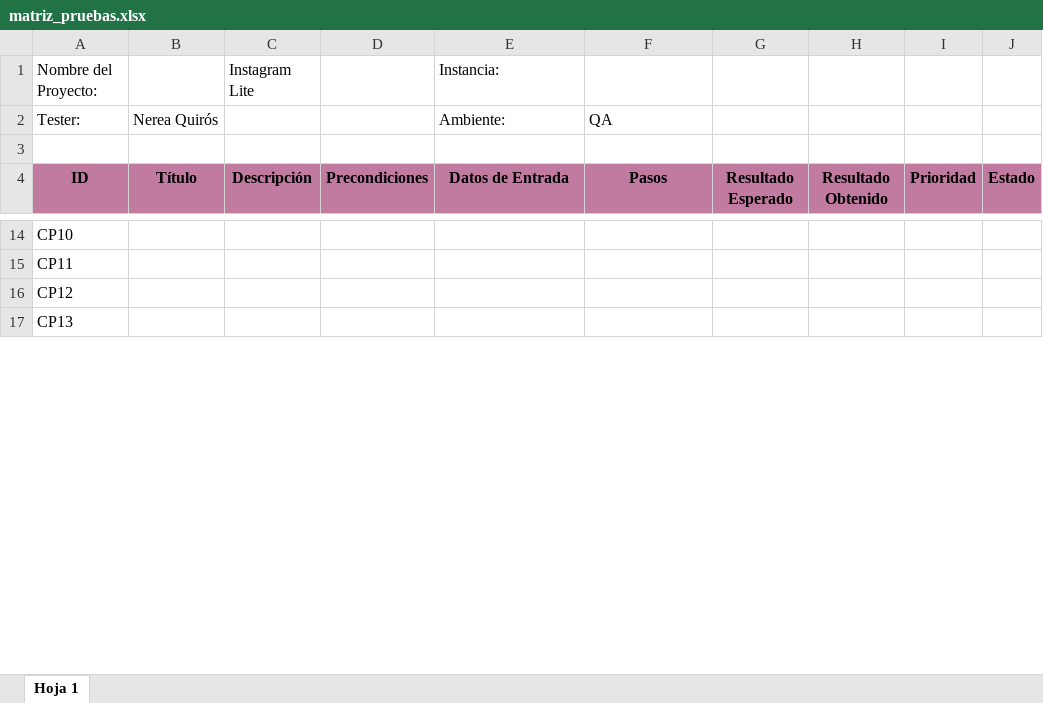
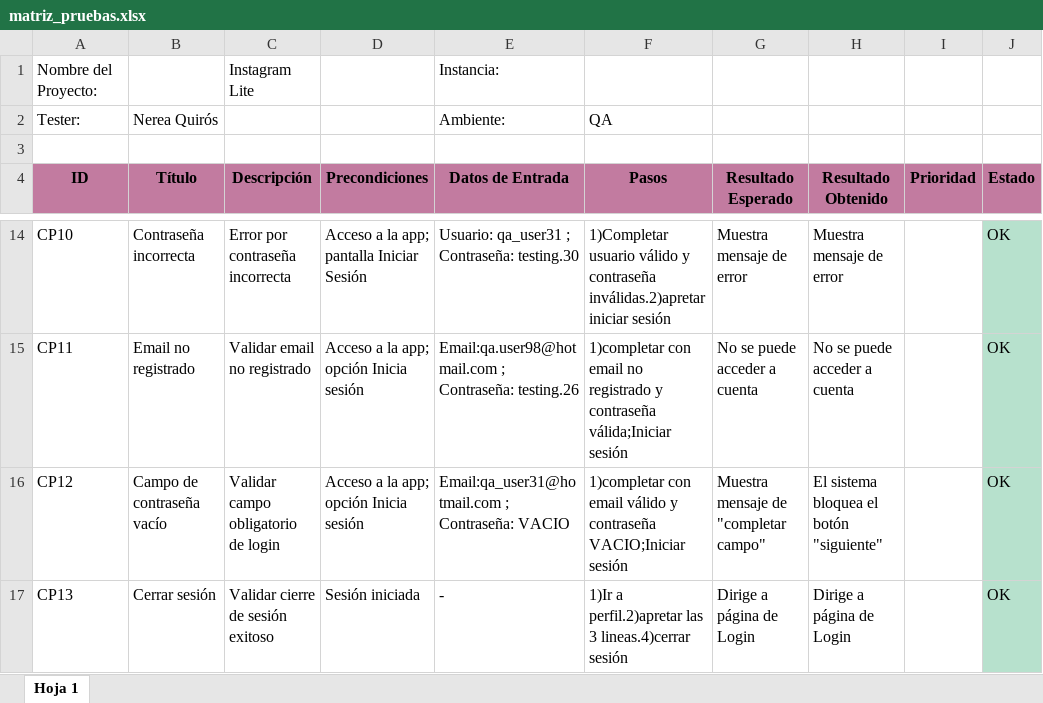
Before and after one commit to nereamquiros-design/ProyectoFinal-Nerea, an Excel workbook: casos_de_prueba/matriz_pruebas.xlsx, sheet Hoja 1, drawn as a sheet; only a part is shown, gaps mark what is left out; values as stored, in another font and other column widths than the file's, no borders; charts and pictures and conditional formats not drawn; the diff covers the shown part only; the diff names each change by its address in the sheet, - before the commit and + after, or states it on an @@ line.

```diff
--- a/casos_de_prueba/matriz_pruebas.xlsx (sheet Hoja 1)
+++ b/casos_de_prueba/matriz_pruebas.xlsx (sheet Hoja 1)
-B14 (Título): (empty)
+B14 (Título): Contraseña incorrecta
-C14 (Descripción): (empty)
+C14 (Descripción): Error por contraseña incorrecta
-D14 (Precondiciones): (empty)
+D14 (Precondiciones): Acceso a la app; pantalla Iniciar Sesión
-E14 (Datos de Entrada): (empty)
+E14 (Datos de Entrada): Usuario: qa_user31 ; Contraseña: testing.30
-F14 (Pasos): (empty)
+F14 (Pasos): 1)Completar usuario válido y contraseña inválidas.2)apretar iniciar sesión
-G14 (Resultado Esperado): (empty)
+G14 (Resultado Esperado): Muestra mensaje de error
-H14 (Resultado Obtenido): (empty)
+H14 (Resultado Obtenido): Muestra mensaje de error
-J14:J17 (Estado): (empty)
+J14:J17 (Estado): OK
-J14:J17 fill: none
+J14:J17 fill: #B7E1CD
-B15 (Título): (empty)
+B15 (Título): Email no registrado
-C15 (Descripción): (empty)
+C15 (Descripción): Validar email no registrado
-D15:D16 (Precondiciones): (empty)
+D15:D16 (Precondiciones): Acceso a la app; opción Inicia sesión
-E15 (Datos de Entrada): (empty)
+E15 (Datos de Entrada): Email:qa.user98@hotmail.com ; Contraseña: testing.26
-F15 (Pasos): (empty)
+F15 (Pasos): 1)completar con email no registrado y contraseña válida;Iniciar sesión
-G15 (Resultado Esperado): (empty)
+G15 (Resultado Esperado): No se puede acceder a cuenta
-H15 (Resultado Obtenido): (empty)
+H15 (Resultado Obtenido): No se puede acceder a cuenta
-B16 (Título): (empty)
+B16 (Título): Campo de contraseña vacío
-C16 (Descripción): (empty)
+C16 (Descripción): Validar campo obligatorio de login
-E16 (Datos de Entrada): (empty)
+E16 (Datos de Entrada): Email:qa_user31@hotmail.com ; Contraseña: VACIO
-F16 (Pasos): (empty)
+F16 (Pasos): 1)completar con email válido y contraseña VACIO;Iniciar sesión
-G16 (Resultado Esperado): (empty)
+G16 (Resultado Esperado): Muestra mensaje de "completar campo"
-H16 (Resultado Obtenido): (empty)
+H16 (Resultado Obtenido): El sistema bloquea el botón "siguiente"
-B17 (Título): (empty)
+B17 (Título): Cerrar sesión
-C17 (Descripción): (empty)
+C17 (Descripción): Validar cierre de sesión exitoso
-D17 (Precondiciones): (empty)
+D17 (Precondiciones): Sesión iniciada
-E17 (Datos de Entrada): (empty)
+E17 (Datos de Entrada): -
-F17 (Pasos): (empty)
+F17 (Pasos): 1)Ir a perfil.2)apretar las 3 lineas.4)cerrar sesión
-G17 (Resultado Esperado): (empty)
+G17 (Resultado Esperado): Dirige a página de Login
-H17 (Resultado Obtenido): (empty)
+H17 (Resultado Obtenido): Dirige a página de Login
```
Also changed, not shown: 207 edited cells and cell formats elsewhere in this sheet, charts or pictures.
